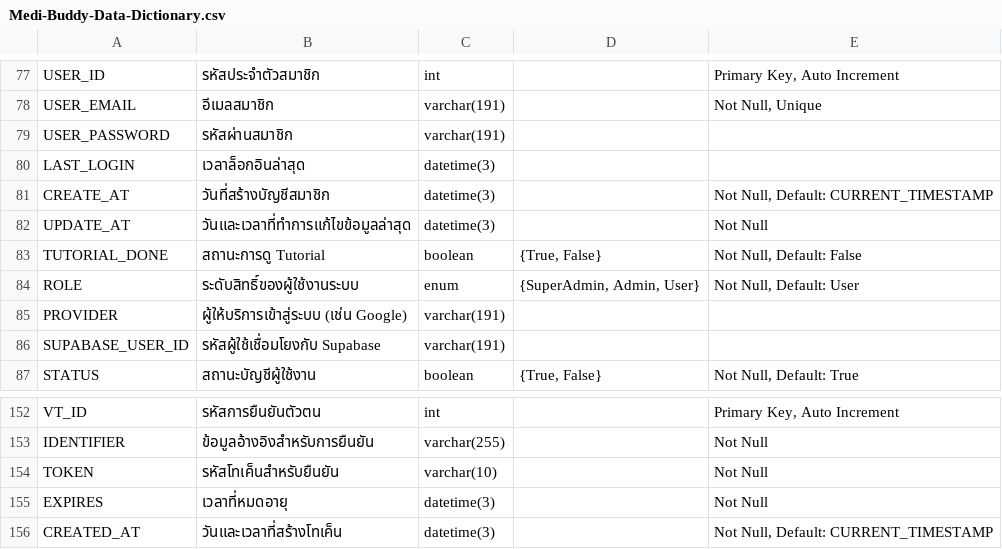
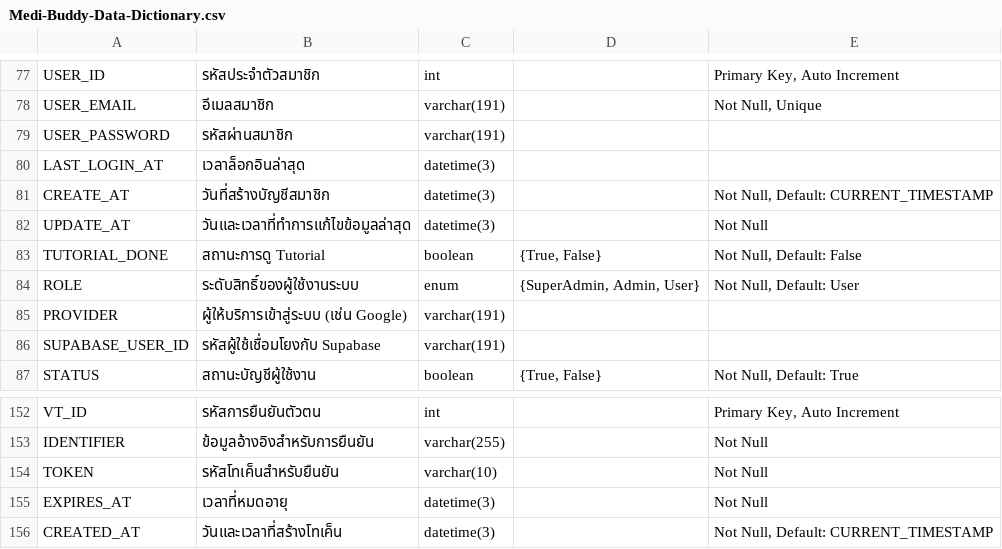
Before and after one commit to sssNYz/final-project-backend, a CSV file: prisma/Medi-Buddy-Data-Dictionary.csv, drawn as a sheet; only a part is shown, gaps mark what is left out.

```diff
--- a/prisma/Medi-Buddy-Data-Dictionary.csv
+++ b/prisma/Medi-Buddy-Data-Dictionary.csv
@@ -79,3 +79,3 @@ USER_EMAIL,อีเมลสมาชิก,varchar(191),,"Not Null, Unique"
 USER_PASSWORD,รหัสผ่านสมาชิก,varchar(191),,
-LAST_LOGIN,เวลาล็อกอินล่าสุด,datetime(3),,
+LAST_LOGIN_AT,เวลาล็อกอินล่าสุด,datetime(3),,
 CREATE_AT,วันที่สร้างบัญชีสมาชิก,datetime(3),,"Not Null, Default: CURRENT_TIMESTAMP"
@@ -154,3 +154,3 @@ IDENTIFIER,ข้อมูลอ้างอิงสำหรับการย
 TOKEN,รหัสโทเค็นสำหรับยืนยัน,varchar(10),,Not Null
-EXPIRES,เวลาที่หมดอายุ,datetime(3),,Not Null
+EXPIRES_AT,เวลาที่หมดอายุ,datetime(3),,Not Null
 CREATED_AT,วันและเวลาที่สร้างโทเค็น,datetime(3),,"Not Null, Default: CURRENT_TIMESTAMP"
```
Also changed, not shown: 4 other files.
